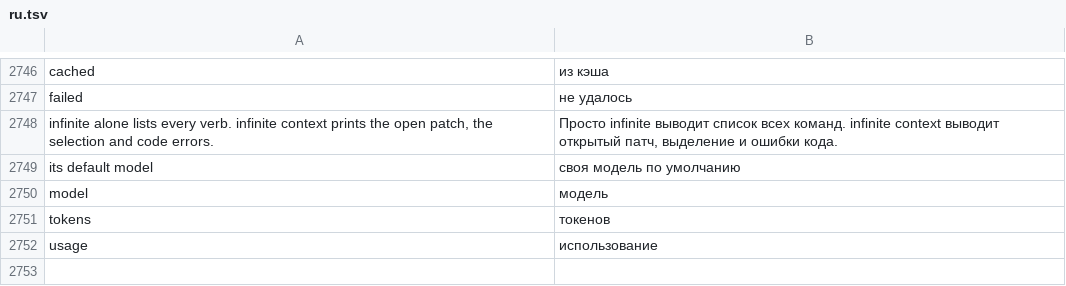
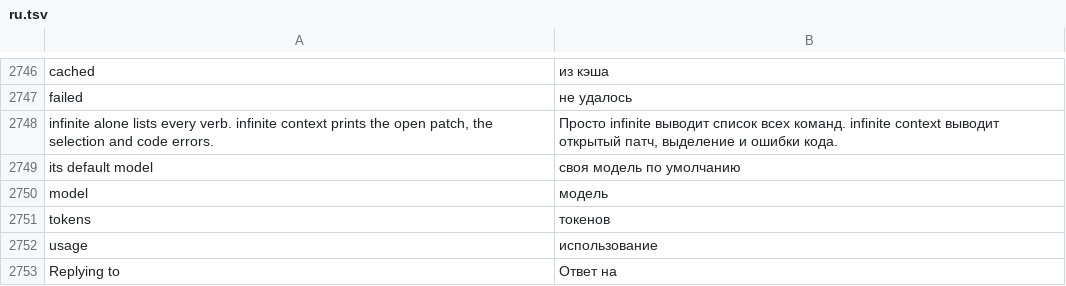
Before and after one commit to n1m21n/Infinite, a TSV file: resources/lang/ru.tsv, drawn as a sheet; only a part is shown, gaps mark what is left out; the diff names each change by its address in the sheet, - before the commit and + after, or states it on an @@ line.

Commit message:
Chat: Reply is a glass card above the composer; npm global folders on Windows and Linux for agent setup and runs

```diff
--- a/resources/lang/ru.tsv
+++ b/resources/lang/ru.tsv
+row 2753: Replying to | Ответ на
```
Also changed, not shown: resources/lang/de.tsv, resources/lang/es.tsv, 5 other files.
